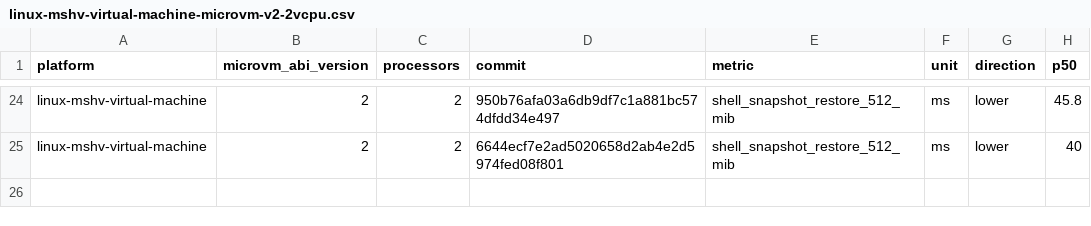
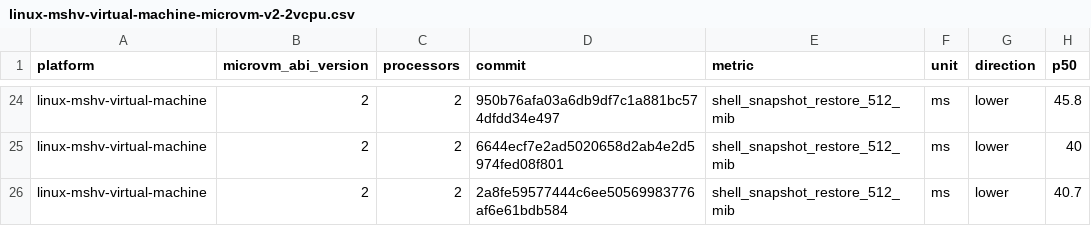
Before and after one commit to microsoft/nvx, a CSV file: data/linux-mshv-virtual-machine-microvm-v2-2vcpu.csv, drawn as a sheet; only a part is shown, gaps mark what is left out.

```diff
--- a/data/linux-mshv-virtual-machine-microvm-v2-2vcpu.csv
+++ b/data/linux-mshv-virtual-machine-microvm-v2-2vcpu.csv
@@ -25 +25,2 @@ linux-mshv-virtual-machine,2,2,950b76afa03a6db9df7c1a881bc574dfdd34e497,shell_sn
 linux-mshv-virtual-machine,2,2,6644ecf7e2ad5020658d2ab4e2d5974fed08f801,shell_snapshot_restore_512_mib,ms,lower,40
+linux-mshv-virtual-machine,2,2,2a8fe59577444c6ee50569983776af6e61bdb584,shell_snapshot_restore_512_mib,ms,lower,40.7
```
Also changed, not shown: data/linux-kvm-virtual-machine-microvm-v2-1vcpu.csv, data/linux-mshv-virtual-machine-microvm-v2-1vcpu.csv, 9 other files.
